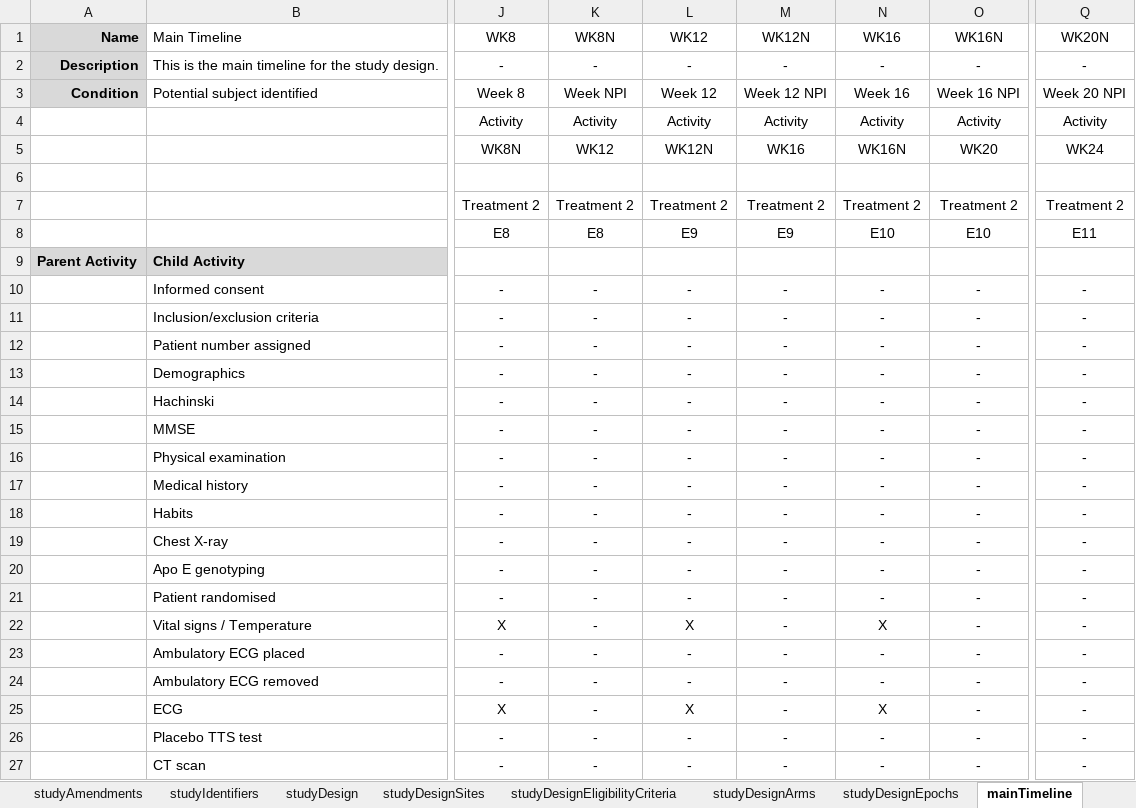
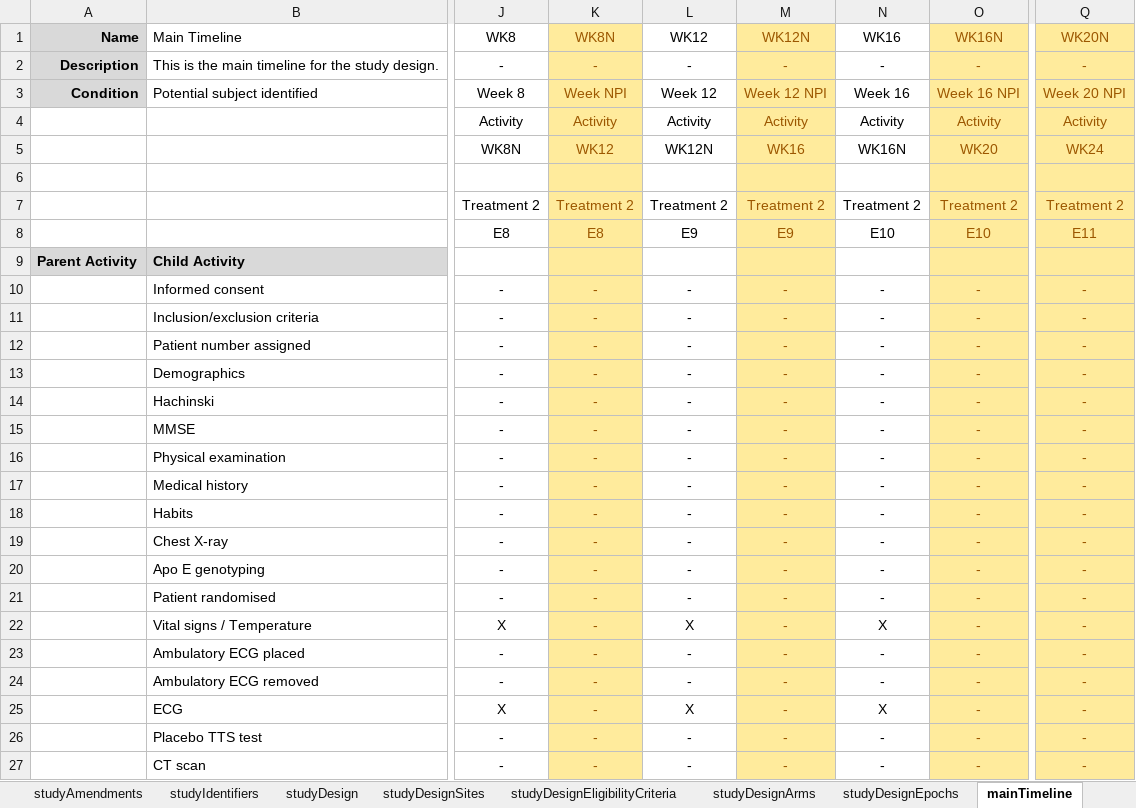
Before and after one commit to data4knowledge/usdm_data, an Excel workbook: source_data/CDISC_Pilot/CDISC_Pilot_Study.xlsx, sheet mainTimeline, drawn as a sheet; only a part is shown, gaps mark what is left out; values as stored, in another font and other column widths than the file's, no borders; the diff covers the shown part only; the diff names each change by its address in the sheet, - before the commit and + after, or states it on an @@ line.

Commit message:
Add main timeline colour

```diff
--- a/source_data/CDISC_Pilot/CDISC_Pilot_Study.xlsx (sheet mainTimeline)
+++ b/source_data/CDISC_Pilot/CDISC_Pilot_Study.xlsx (sheet mainTimeline)
-K1:K27 fill: none
+K1:K27 fill: #FFEB9C
-K1:K5 text colour: black
+K1:K5 text colour: #9C5700
-M1:M27 fill: none
+M1:M27 fill: #FFEB9C
-M1:M5 text colour: black
+M1:M5 text colour: #9C5700
-O1:O27 fill: none
+O1:O27 fill: #FFEB9C
-O1:O5 text colour: black
+O1:O5 text colour: #9C5700
-Q1:Q27 fill: none
+Q1:Q27 fill: #FFEB9C
-Q1:Q5 text colour: black
+Q1:Q5 text colour: #9C5700
-K7:K8 text colour: black
+K7:K8 text colour: #9C5700
-M7:M8 text colour: black
+M7:M8 text colour: #9C5700
-O7:O8 text colour: black
+O7:O8 text colour: #9C5700
-Q7:Q8 text colour: black
+Q7:Q8 text colour: #9C5700
-K10:K27 text colour: black
+K10:K27 text colour: #9C5700
-M10:M27 text colour: black
+M10:M27 text colour: #9C5700
-O10:O27 text colour: black
+O10:O27 text colour: #9C5700
-Q10:Q27 text colour: black
+Q10:Q27 text colour: #9C5700
```
Also changed, not shown: cell formats elsewhere in this sheet.
